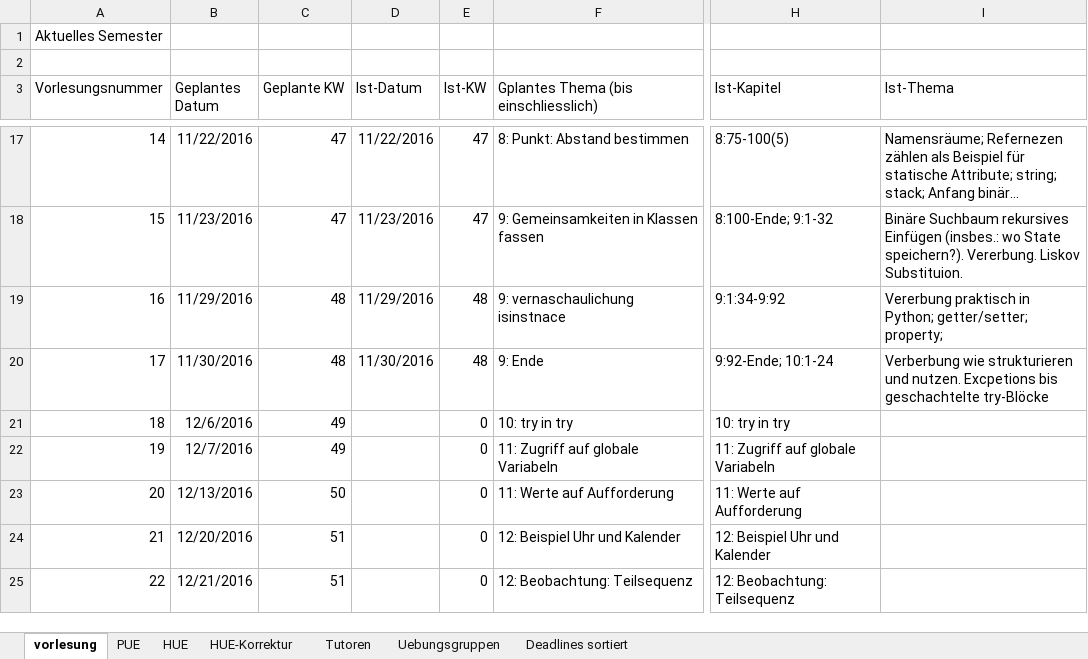
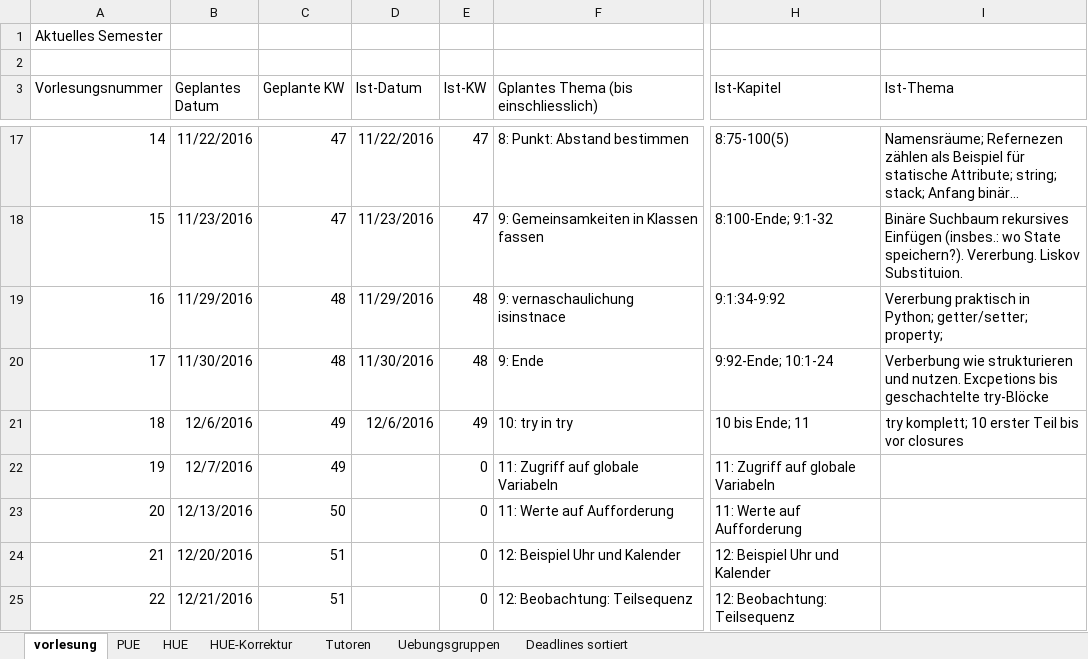
Before and after one commit to hkarl/gp1_upb, an Excel workbook: meetings/Termine.xlsx, sheet vorlesung, drawn as a sheet; only a part is shown, gaps mark what is left out; long unchanged cells end in …; values as stored, in another font and other column widths than the file's, no borders; the diff names each change by its address in the sheet, - before the commit and + after, or states it on an @@ line.

Commit message:
VL 18 STand

```diff
--- a/meetings/Termine.xlsx (sheet vorlesung)
+++ b/meetings/Termine.xlsx (sheet vorlesung)
-D21 (Ist-Datum): (empty)
+D21 (Ist-Datum): 12/6/2016
-E21 (Ist-KW): 0
+E21 (Ist-KW): 49
-H21 (Ist-Kapitel): 10: try in try
+H21 (Ist-Kapitel): 10 bis Ende; 11
-I21 (Ist-Thema): (empty)
+I21 (Ist-Thema): try komplett; 10 erster Teil bis vor closures
```
Also changed, not shown: sheet HUE, sheet PUE.
